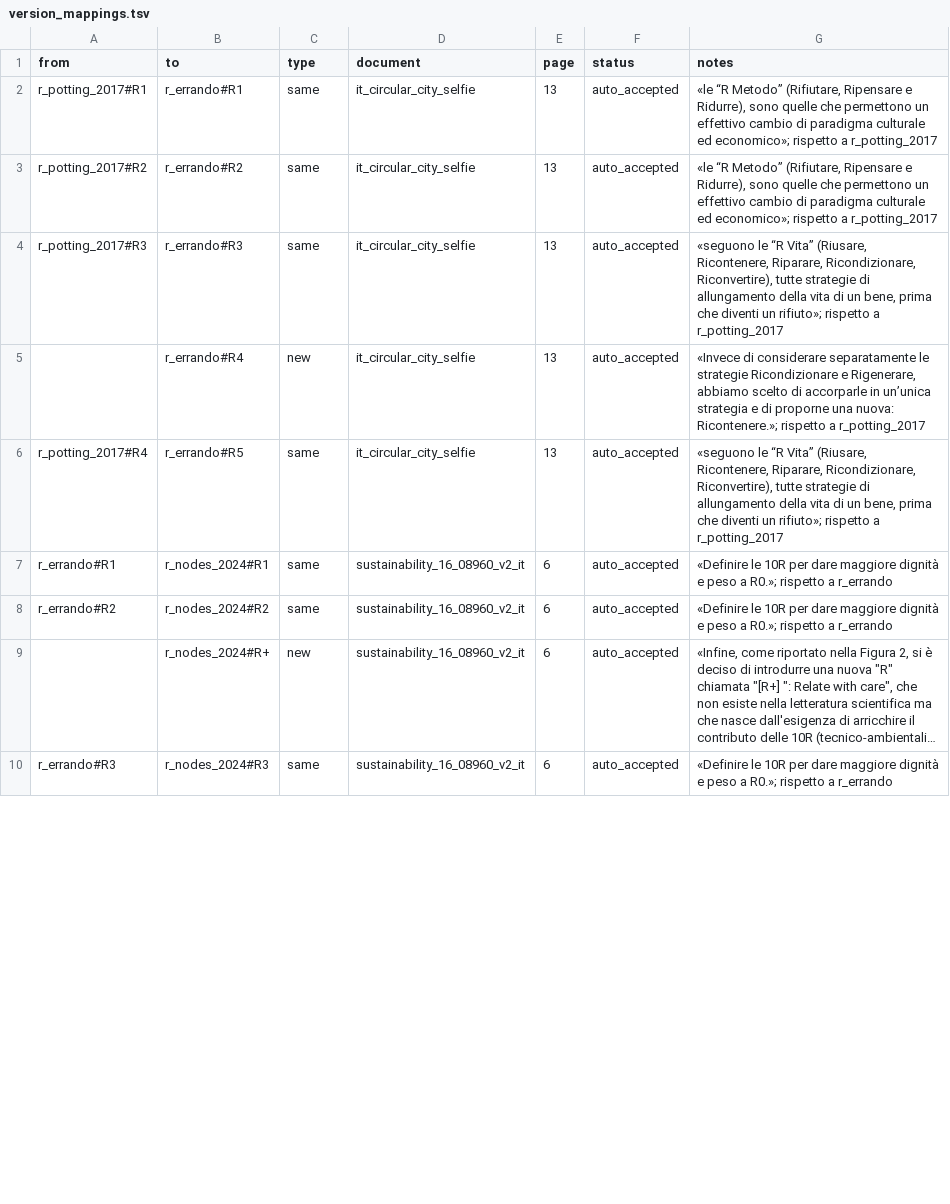
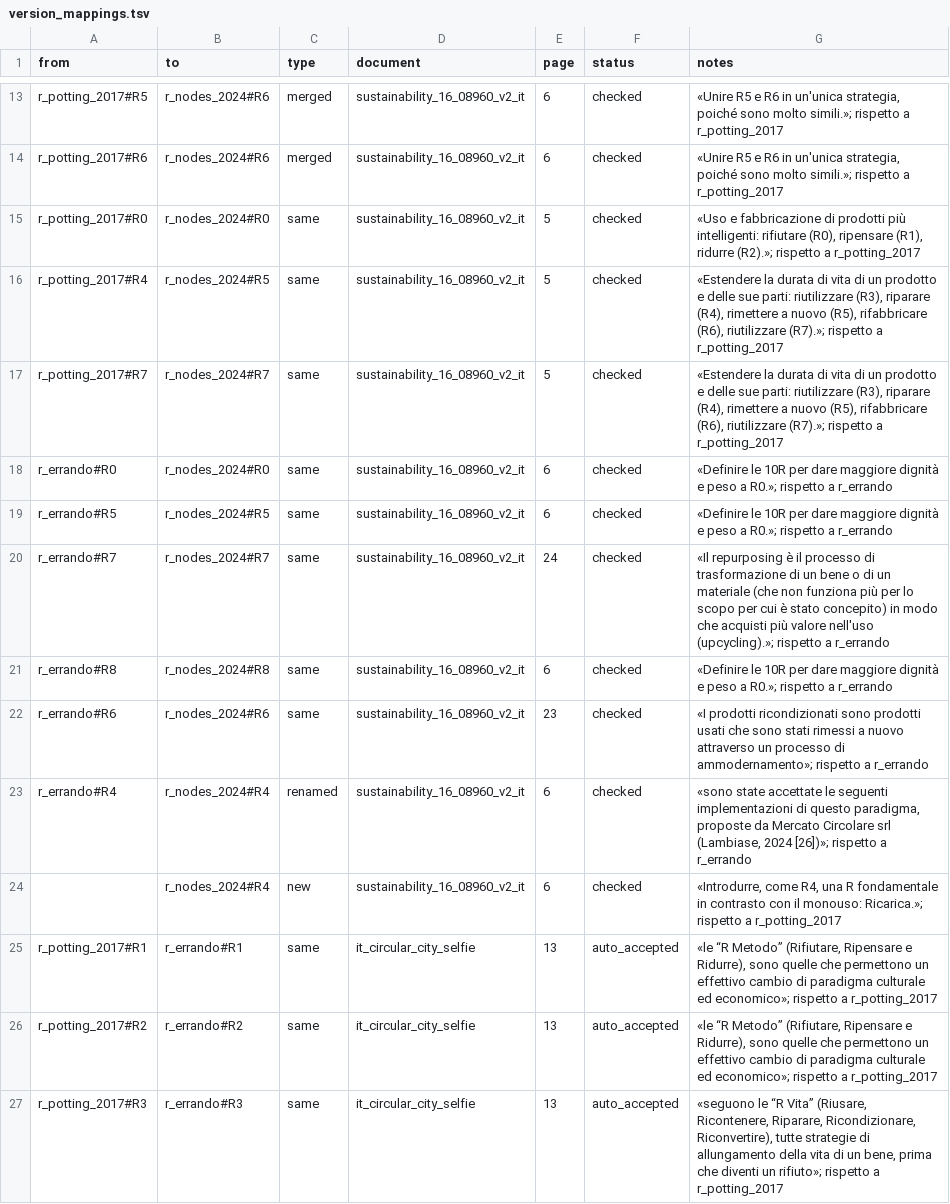
Before and after one commit to FrancescoLazzarotto/circular-food-graphrag, a TSV file: ontology/sources/version_mappings.tsv, drawn as a sheet; only a part is shown, gaps mark what is left out; the shorter side is filled out with more unchanged rows; long unchanged cells end in …; the diff covers the shown part only.

```diff
--- a/ontology/sources/version_mappings.tsv
+++ b/ontology/sources/version_mappings.tsv
@@ -2 +13,13 @@ from	to	type	document	page	status	notes
+r_potting_2017#R5	r_nodes_2024#R6	merged	sustainability_16_08960_v2_it	6	checked	«Unire R5 e R6 in un'unica strategia, poiché sono molto simili.»; rispetto a r_potting_2017
+r_potting_2017#R6	r_nodes_2024#R6	merged	sustainability_16_08960_v2_it	6	checked	«Unire R5 e R6 in un'unica strategia, poiché sono molto simili.»; rispetto a r_potting_2017
+r_potting_2017#R0	r_nodes_2024#R0	same	sustainability_16_08960_v2_it	5	checked	«Uso e fabbricazione di prodotti più intelligenti: rifiutare (R0), ripensare (R1), ridurre (R2).»; rispetto a r_potting_2017
+r_potting_2017#R4	r_nodes_2024#R5	same	sustainability_16_08960_v2_it	5	checked	«Estendere la durata di vita di un prodotto e delle sue parti: riutilizzare (R3), riparare (R4), rimettere a nuovo (R5), rifabbricare (R6), riutilizzare (R7).»; rispetto a r_potting_2017
+r_potting_2017#R7	r_nodes_2024#R7	same	sustainability_16_08960_v2_it	5	checked	«Estendere la durata di vita di un prodotto e delle sue parti: riutilizzare (R3), riparare (R4), rimettere a nuovo (R5), rifabbricare (R6), riutilizzare (R7).»; rispetto a r_potting_2017
+r_errando#R0	r_nodes_2024#R0	same	sustainability_16_08960_v2_it	6	checked	«Definire le 10R per dare maggiore dignità e peso a R0.»; rispetto a r_errando
+r_errando#R5	r_nodes_2024#R5	same	sustainability_16_08960_v2_it	6	checked	«Definire le 10R per dare maggiore dignità e peso a R0.»; rispetto a r_errando
+r_errando#R7	r_nodes_2024#R7	same	sustainability_16_08960_v2_it	24	checked	«Il repurposing è il processo di trasformazione di un bene o di un materiale (che non funziona più per lo scopo per cui è stato concepito) in modo che acquisti più valore nell'uso (upcycling).»; rispetto a r_errando
+r_errando#R8	r_nodes_2024#R8	same	sustainability_16_08960_v2_it	6	checked	«Definire le 10R per dare maggiore dignità e peso a R0.»; rispetto a r_errando
+r_errando#R6	r_nodes_2024#R6	same	sustainability_16_08960_v2_it	23	checked	«I prodotti ricondizionati sono prodotti usati che sono stati rimessi a nuovo attraverso un processo di ammodernamento»; rispetto a r_errando
+r_errando#R4	r_nodes_2024#R4	renamed	sustainability_16_08960_v2_it	6	checked	«sono state accettate le seguenti implementazioni di questo paradigma, proposte da Mercato Circolare srl (Lambiase, 2024 [26])»; rispetto a r_errando
+	r_nodes_2024#R4	new	sustainability_16_08960_v2_it	6	checked	«Introdurre, come R4, una R fondamentale in contrasto con il monouso: Ricarica.»; rispetto a r_potting_2017
 r_potting_2017#R1	r_errando#R1	same	it_circular_city_selfie	13	auto_accepted	«le “R Metodo” (Rifiutare, Ripensare e Ridurre), sono quelle che permettono un effettivo cambio di paradigma culturale ed economico»; rispetto a r_potting_2017
```
Also changed, not shown: 11 added rows and 1 removed row elsewhere in this file, ontology/external/mappings.tsv, ontology/sources/cases.tsv, 22 other files.
